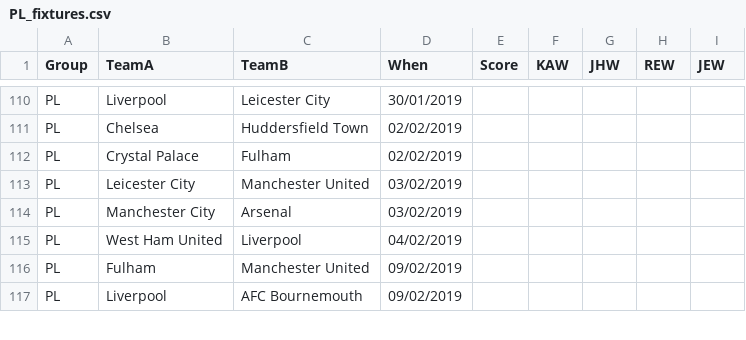
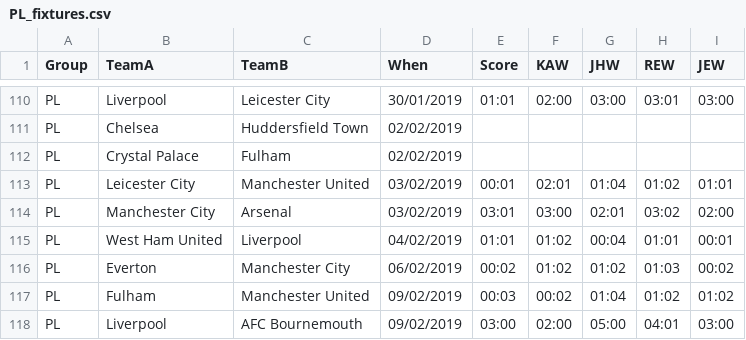
Before and after one commit to kwoolter/WorldCupPredictor, a CSV file: data/PL_fixtures.csv, drawn as a sheet; only a part is shown, gaps mark what is left out; addresses are those after the commit; the diff covers the shown part only; the diff names each change by its address in the sheet, - before the commit and + after, or states it on an @@ line.

Commit message:
Added charts to show latest scores and history

```diff
--- a/data/PL_fixtures.csv
+++ b/data/PL_fixtures.csv
-E110 (Score): (empty)
+E110 (Score): 01:01
-F110 (KAW): (empty)
+F110 (KAW): 02:00
-G110 (JHW): (empty)
+G110 (JHW): 03:00
-H110 (REW): (empty)
+H110 (REW): 03:01
-I110 (JEW): (empty)
+I110 (JEW): 03:00
-E113 (Score): (empty)
+E113 (Score): 00:01
-F113 (KAW): (empty)
+F113 (KAW): 02:01
-G113 (JHW): (empty)
+G113 (JHW): 01:04
-H113 (REW): (empty)
+H113 (REW): 01:02
-I113 (JEW): (empty)
+I113 (JEW): 01:01
-E114 (Score): (empty)
+E114 (Score): 03:01
-F114 (KAW): (empty)
+F114 (KAW): 03:00
-G114 (JHW): (empty)
+G114 (JHW): 02:01
-H114 (REW): (empty)
+H114 (REW): 03:02
-I114 (JEW): (empty)
+I114 (JEW): 02:00
-E115 (Score): (empty)
+E115 (Score): 01:01
-F115 (KAW): (empty)
+F115 (KAW): 01:02
-G115 (JHW): (empty)
+G115 (JHW): 00:04
-H115 (REW): (empty)
+H115 (REW): 01:01
-I115 (JEW): (empty)
+I115 (JEW): 00:01
+row 116: PL | Everton | Manchester City | 06/02/2019 | 00:02 | 01:02 | 01:02 | 01:03 | 00:02
-E117 (Score): (empty)
+E117 (Score): 00:03
-F117 (KAW): (empty)
+F117 (KAW): 00:02
-G117 (JHW): (empty)
+G117 (JHW): 01:04
-H117 (REW): (empty)
+H117 (REW): 01:02
-I117 (JEW): (empty)
+I117 (JEW): 01:02
-E118 (Score): (empty)
+E118 (Score): 03:00
-F118 (KAW): (empty)
+F118 (KAW): 02:00
-G118 (JHW): (empty)
+G118 (JHW): 05:00
-H118 (REW): (empty)
+H118 (REW): 04:01
-I118 (JEW): (empty)
+I118 (JEW): 03:00
```
Also changed, not shown: 1 added row, 2 removed rows and 65 edited cells elsewhere in this file, 4 other files.
